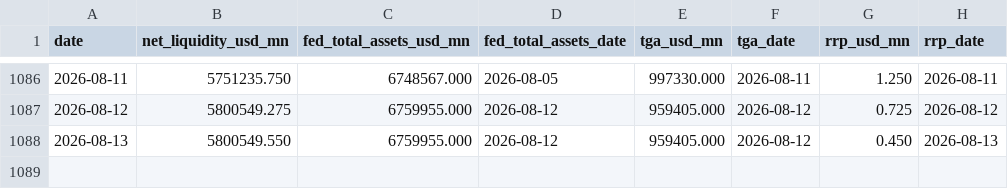
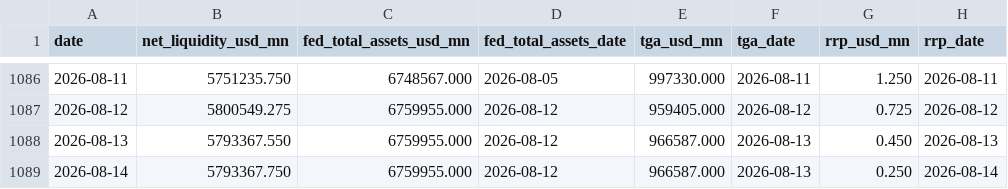
Before and after one commit to Fredpipi/fed-tga-rrp-liquidity, a CSV file: data/liquidity_history.csv, drawn as a sheet; only a part is shown, gaps mark what is left out.

```diff
--- a/data/liquidity_history.csv
+++ b/data/liquidity_history.csv
@@ -1087,2 +1087,3 @@ date,net_liquidity_usd_mn,fed_total_assets_usd_mn,fed_total_assets_date,tga_usd_
 2026-08-12,5800549.275,6759955.000,2026-08-12,959405.000,2026-08-12,0.725,2026-08-12
-2026-08-13,5800549.550,6759955.000,2026-08-12,959405.000,2026-08-12,0.450,2026-08-13
+2026-08-13,5793367.550,6759955.000,2026-08-12,966587.000,2026-08-13,0.450,2026-08-13
+2026-08-14,5793367.750,6759955.000,2026-08-12,966587.000,2026-08-13,0.250,2026-08-14
```
Also changed, not shown: data/rrp.csv, data/tga.csv, 4 other files.
